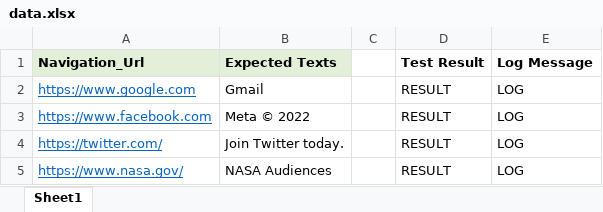
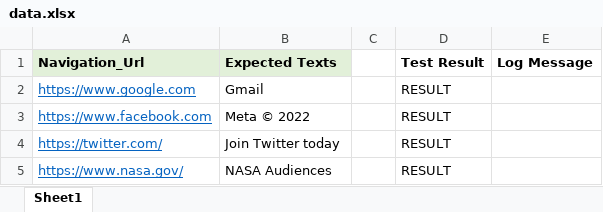
Before and after one commit to arthas009/Data-Driven-Testing-with-Robot-Framework, an Excel workbook: data/data.xlsx, sheet Sheet1, drawn as a sheet; values as stored, in another font and other column widths than the file's, no borders; the diff names each change by its address in the sheet, - before the commit and + after, or states it on an @@ line.

Commit message:
Changed structure, logging and test case setups
Changed resource order
Added test case setup and teardown
Added colorful logging based on failure or pass

```diff
--- a/data/data.xlsx (sheet Sheet1)
+++ b/data/data.xlsx (sheet Sheet1)
-E2:E5 (Log Message): LOG
+E2:E5 (Log Message): (empty)
-B4 (Expected Texts): Join Twitter today.
+B4 (Expected Texts): Join Twitter today
```
Also changed, not shown: 4 other files.
